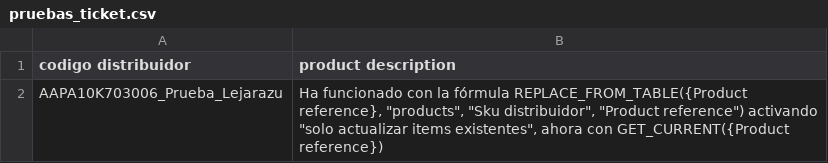
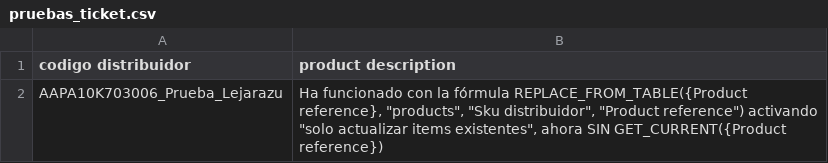
Before and after one commit to Zafion/Tests_Sales_Layer, a CSV file: pruebas_ticket.csv, drawn as a sheet.

Commit message:
Update pruebas_ticket.csv

```diff
--- a/pruebas_ticket.csv
+++ b/pruebas_ticket.csv
@@ -1,2 +1,2 @@
 codigo distribuidor;product description
-AAPA10K703006_Prueba_Lejarazu;Ha funcionado con la fórmula REPLACE_FROM_TABLE({Product reference}, "products", "Sku distribuidor", "Product reference") activando "solo actualizar items existentes", ahora con GET_CURRENT({Product reference})
+AAPA10K703006_Prueba_Lejarazu;Ha funcionado con la fórmula REPLACE_FROM_TABLE({Product reference}, "products", "Sku distribuidor", "Product reference") activando "solo actualizar items existentes", ahora SIN GET_CURRENT({Product reference})
```
